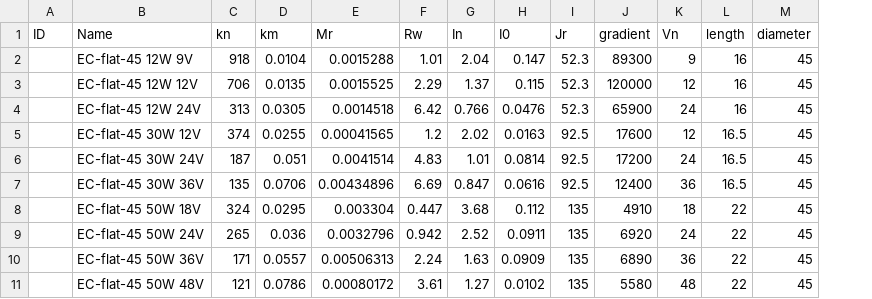
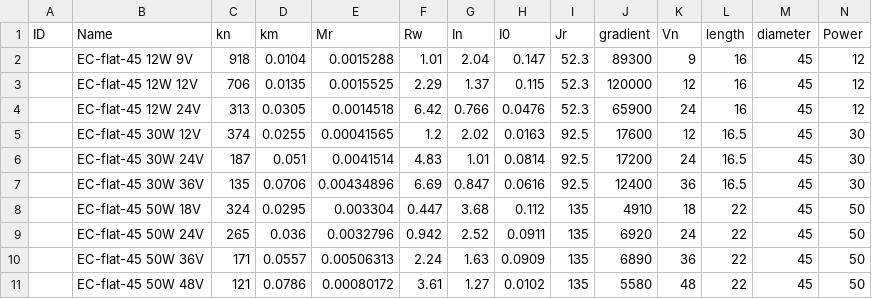
Before and after one commit to MingruiSun2019/Compliant-actuator-optimization, a CSV file: catalog/Motor_catalog_default.csv, drawn as a sheet; only a part is shown; the diff names each change by its address in the sheet, - before the commit and + after, or states it on an @@ line.

```diff
--- a/catalog/Motor_catalog_default.csv
+++ b/catalog/Motor_catalog_default.csv
+column N (Power), rows 2-11: 12 | 12 | 12 | 30 | 30 | 30 | 50 | 50 | 50 | 50
```
Also changed, not shown: 9 other files.
